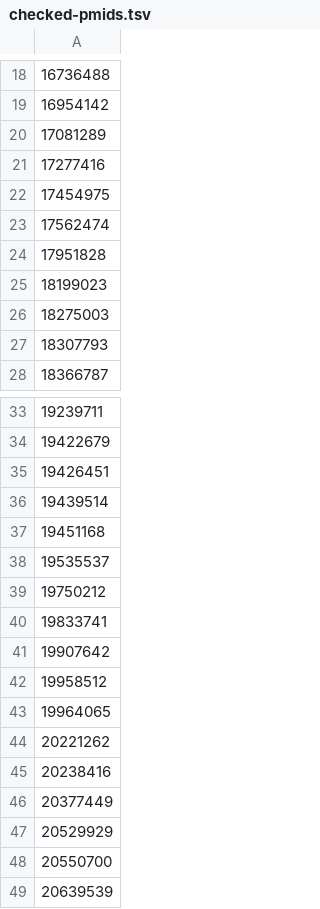
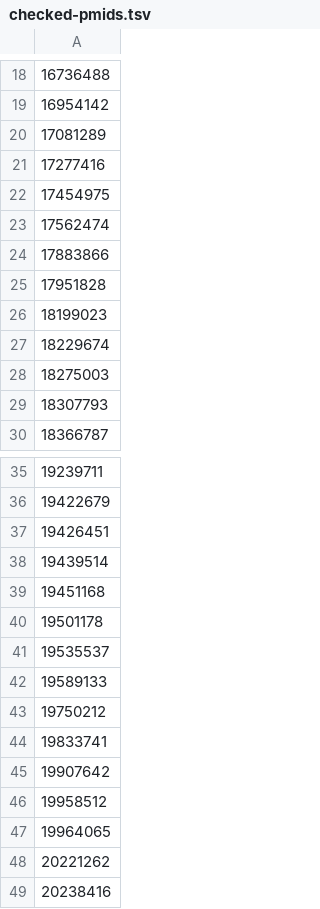
Before and after one commit to Gardner-BinfLab/speed-vs-accuracy-meta-analysis, a TSV file: data/checked-pmids.tsv, drawn as a sheet; only a part is shown, gaps mark what is left out; the shorter side is filled out with more unchanged rows; the diff names each change by its address in the sheet, - before the commit and + after, or states it on an @@ line.

```diff
--- a/data/checked-pmids.tsv
+++ b/data/checked-pmids.tsv
+row 24: 17883866
+row 27: 18229674
+row 40: 19501178
+row 42: 19589133
```
Also changed, not shown: data/Does bioinformatic software trade speed for accuracy- - Data.tsv, data/articleScores.tsv, 12 other files.
